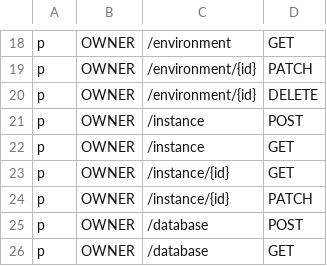
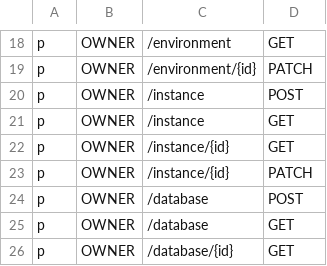
Before and after one commit to bytebase/bytebase, a CSV file: backend/server/acl_casbin_policy_owner.csv, drawn as a sheet; only a part is shown, gaps mark what is left out; the shorter side is filled out with more unchanged rows.

Commit message:
Remove code for deleting environment
We don’t need to support this for now.

```diff
--- a/backend/server/acl_casbin_policy_owner.csv
+++ b/backend/server/acl_casbin_policy_owner.csv
@@ -19,3 +19,2 @@ p, OWNER, /environment, GET
 p, OWNER, /environment/{id}, PATCH
-p, OWNER, /environment/{id}, DELETE
 p, OWNER, /instance, POST
```
Also changed, not shown: backend/server/acl_casbin_policy_dba.csv, 5 other files.
